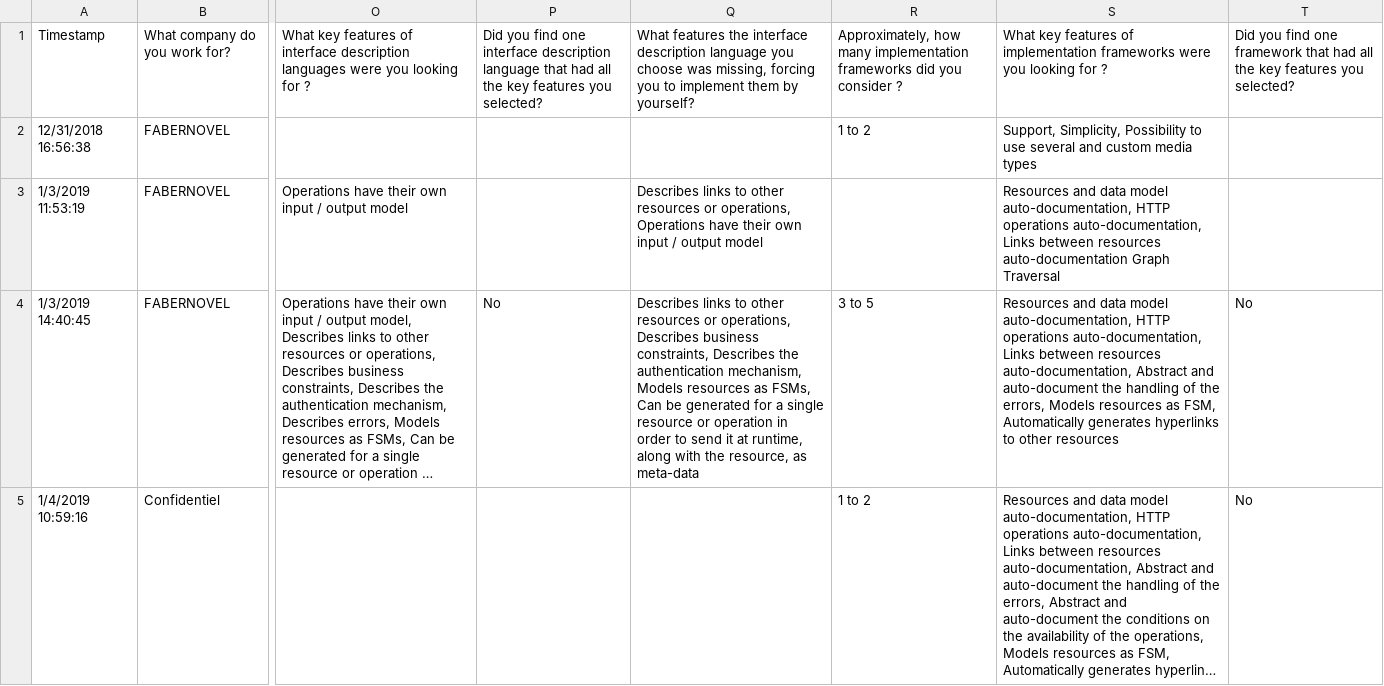
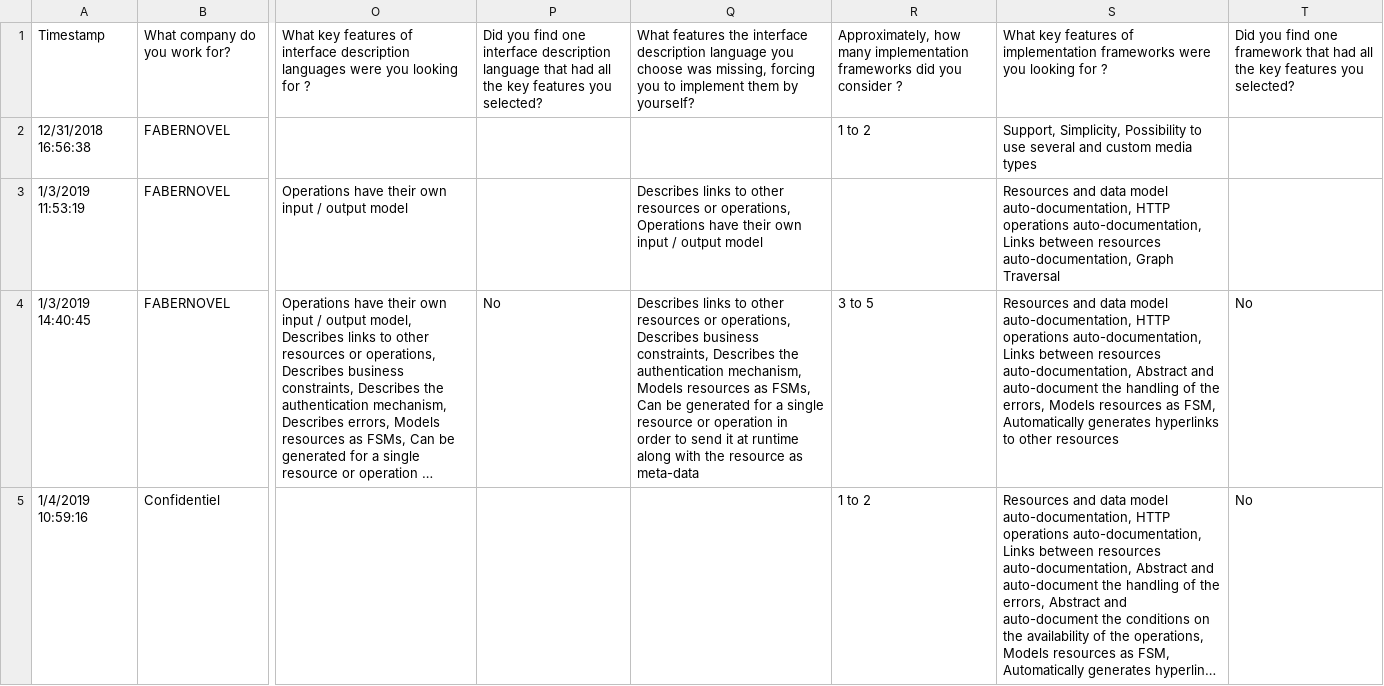
Before and after one commit to AntoineCheron/comparison-matrices-semantic-rest-api-techno, a TSV file: questionnaire/responses.tsv, drawn as a sheet; only a part is shown, gaps mark what is left out; long unchanged cells end in …; the diff covers the shown part only; the diff names each change by its address in the sheet, - before the commit and + after, or states it on an @@ line.

Commit message:
refine responses to fix bugs in scripts

```diff
--- a/questionnaire/responses.tsv
+++ b/questionnaire/responses.tsv
-S3: …between resources auto-documentation Graph Traversal
+S3: …between resources auto-documentation, Graph Traversal
-Q4: …it at runtime, along with the resource, as meta-data
+Q4: …it at runtime along with the resource as meta-data
```
Also changed, not shown: 2 edited cells elsewhere in this file, 1 other file.
